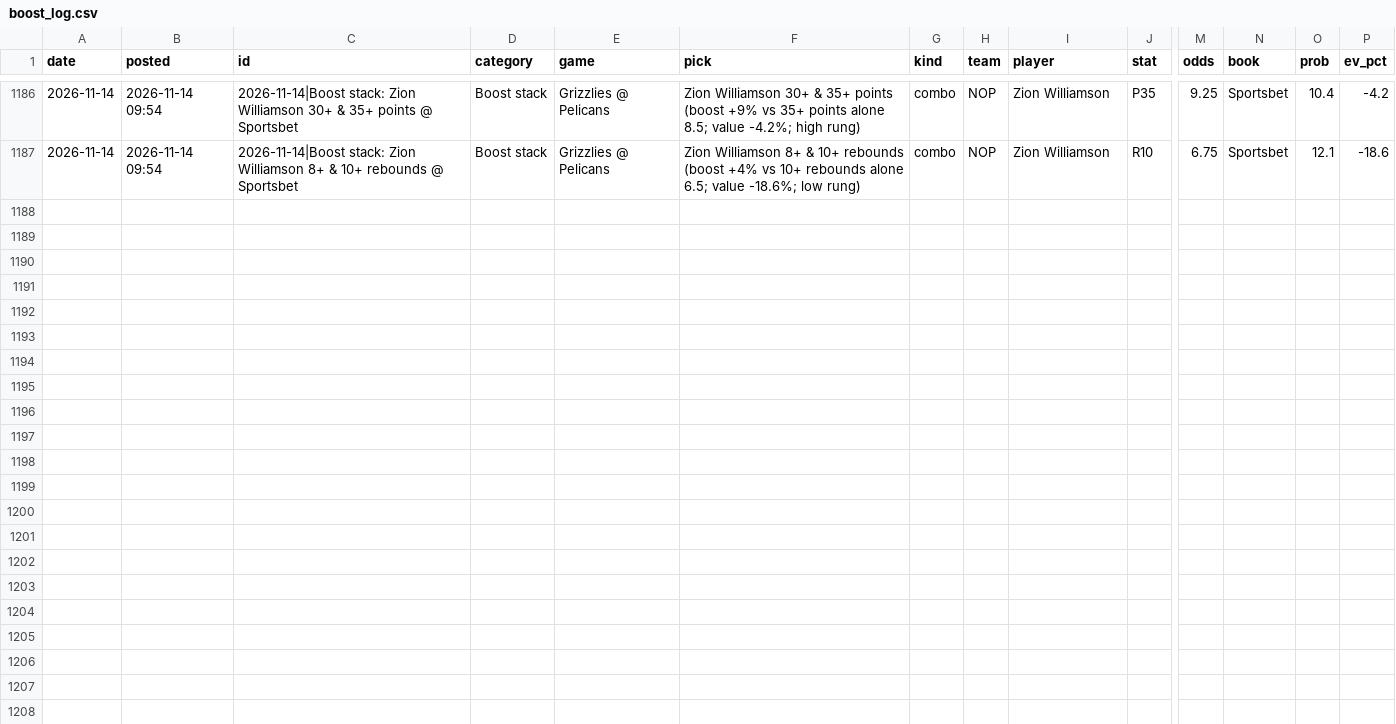
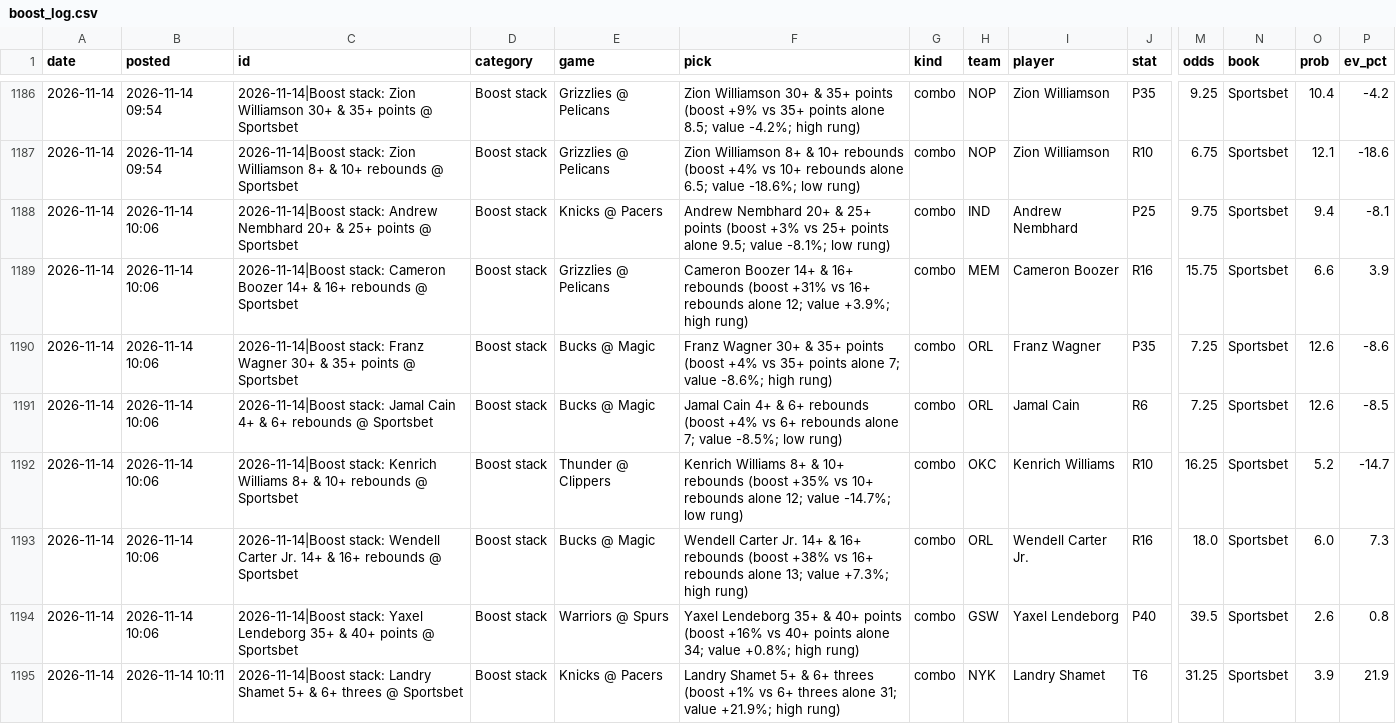
Before and after one commit to andrewkyriacou1993-lang/claudiopunt, a CSV file: research/boost_log.csv, drawn as a sheet; only a part is shown, gaps mark what is left out; rows hold the shown columns only; the diff names each change by its address in the sheet, - before the commit and + after, or states it on an @@ line.

```diff
--- a/research/boost_log.csv
+++ b/research/boost_log.csv
+row 1188: 2026-11-14 | 2026-11-14 10:06 | 2026-11-14|Boost stack: Andrew Nembhard 20+ & 25+ points @ Sportsbet | Boost stack | Knicks @ Pacers | Andrew Nembhard 20+ & 25+ points (boost +3% vs 25+ points alone 9.5; value -8.1%; low rung) | combo | IND | Andrew Nembhard | P25 | 9.75 | Sportsbet | 9.4 | -8.1
+row 1189: 2026-11-14 | 2026-11-14 10:06 | 2026-11-14|Boost stack: Cameron Boozer 14+ & 16+ rebounds @ Sportsbet | Boost stack | Grizzlies @ Pelicans | Cameron Boozer 14+ & 16+ rebounds (boost +31% vs 16+ rebounds alone 12; value +3.9%; high rung) | combo | MEM | Cameron Boozer | R16 | 15.75 | Sportsbet | 6.6 | 3.9
+row 1190: 2026-11-14 | 2026-11-14 10:06 | 2026-11-14|Boost stack: Franz Wagner 30+ & 35+ points @ Sportsbet | Boost stack | Bucks @ Magic | Franz Wagner 30+ & 35+ points (boost +4% vs 35+ points alone 7; value -8.6%; high rung) | combo | ORL | Franz Wagner | P35 | 7.25 | Sportsbet | 12.6 | -8.6
+row 1191: 2026-11-14 | 2026-11-14 10:06 | 2026-11-14|Boost stack: Jamal Cain 4+ & 6+ rebounds @ Sportsbet | Boost stack | Bucks @ Magic | Jamal Cain 4+ & 6+ rebounds (boost +4% vs 6+ rebounds alone 7; value -8.5%; low rung) | combo | ORL | Jamal Cain | R6 | 7.25 | Sportsbet | 12.6 | -8.5
+row 1192: 2026-11-14 | 2026-11-14 10:06 | 2026-11-14|Boost stack: Kenrich Williams 8+ & 10+ rebounds @ Sportsbet | Boost stack | Thunder @ Clippers | Kenrich Williams 8+ & 10+ rebounds (boost +35% vs 10+ rebounds alone 12; value -14.7%; low rung) | combo | OKC | Kenrich Williams | R10 | 16.25 | Sportsbet | 5.2 | -14.7
+row 1193: 2026-11-14 | 2026-11-14 10:06 | 2026-11-14|Boost stack: Wendell Carter Jr. 14+ & 16+ rebounds @ Sportsbet | Boost stack | Bucks @ Magic | Wendell Carter Jr. 14+ & 16+ rebounds (boost +38% vs 16+ rebounds alone 13; value +7.3%; high rung) | combo | ORL | Wendell Carter Jr. | R16 | 18.0 | Sportsbet | 6.0 | 7.3
+row 1194: 2026-11-14 | 2026-11-14 10:06 | 2026-11-14|Boost stack: Yaxel Lendeborg 35+ & 40+ points @ Sportsbet | Boost stack | Warriors @ Spurs | Yaxel Lendeborg 35+ & 40+ points (boost +16% vs 40+ points alone 34; value +0.8%; high rung) | combo | GSW | Yaxel Lendeborg | P40 | 39.5 | Sportsbet | 2.6 | 0.8
+row 1195: 2026-11-14 | 2026-11-14 10:11 | 2026-11-14|Boost stack: Landry Shamet 5+ & 6+ threes @ Sportsbet | Boost stack | Knicks @ Pacers | Landry Shamet 5+ & 6+ threes (boost +1% vs 6+ threes alone 31; value +21.9%; high rung) | combo | NYK | Landry Shamet | T6 | 31.25 | Sportsbet | 3.9 | 21.9
```
Also changed, not shown: data/bets.csv, data/lineup_news.csv, 13 other files.
